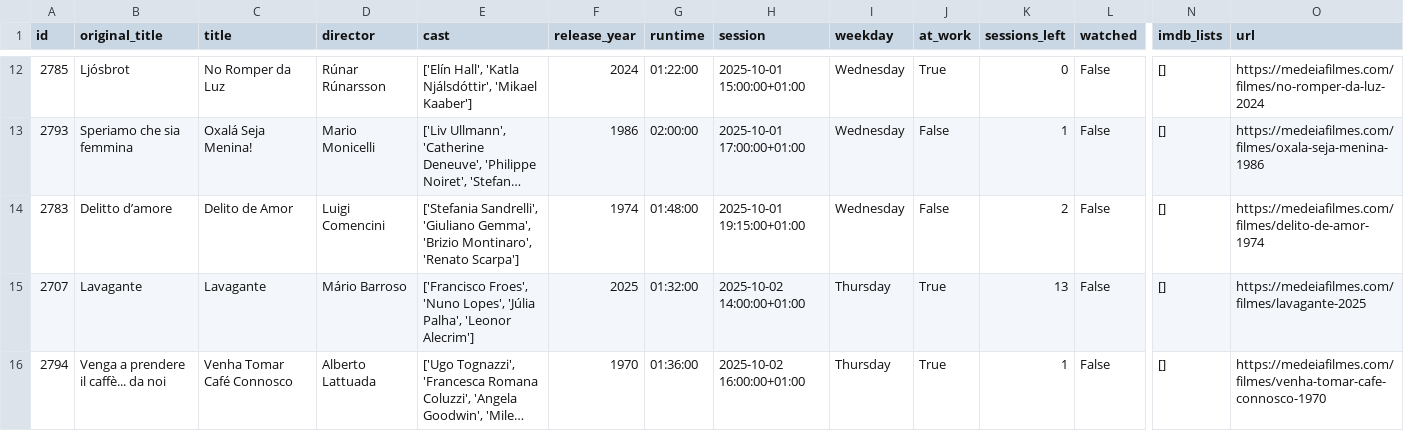
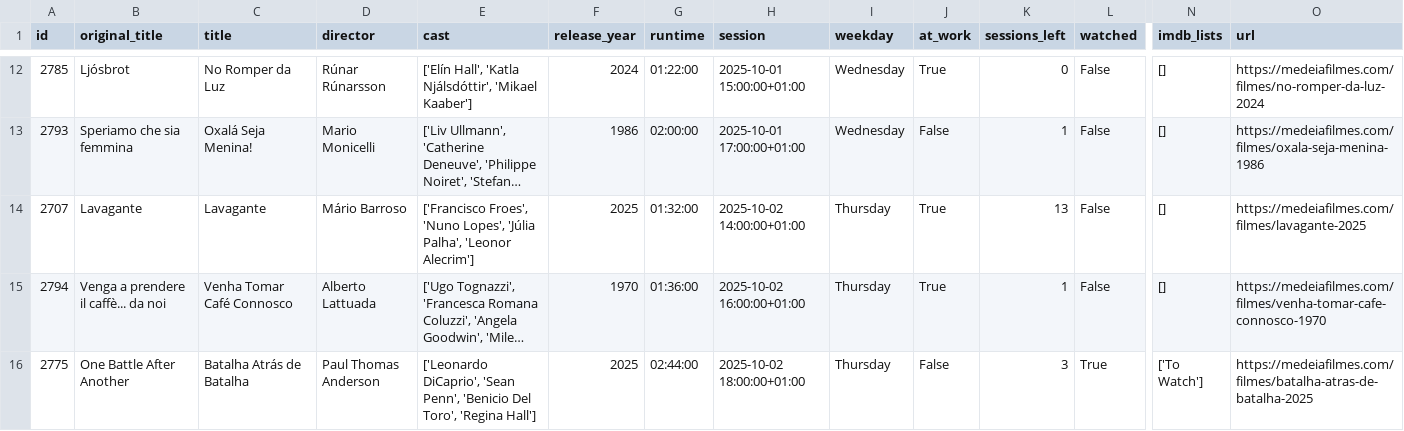
Before and after one commit to andrebastosdias/medeia-imdb, a CSV file: data/sessions.csv, drawn as a sheet; only a part is shown, gaps mark what is left out; the shorter side is filled out with more unchanged rows; long unchanged cells end in …; rows hold the shown columns only; the diff covers the shown part only; the diff names each change by its address in the sheet, - before the commit and + after, or states it on an @@ line.

```diff
--- a/data/sessions.csv
+++ b/data/sessions.csv
-row 14: 2783 | Delitto d’amore | Delito de Amor | Luigi Comencini | ['Stefania Sandrelli', 'Giuliano Gemma', 'Brizio Montinaro', 'Renato Scarpa'] | 1974 | 01:48:00 | 2025-10-01 19:15:00+01:00 | Wednesday | False | 2 | False | [] | https://medeiafilmes.com/filmes/delito-de-amor-1974
```
Also changed, not shown: 5 removed rows elsewhere in this file, data/movies.csv.
